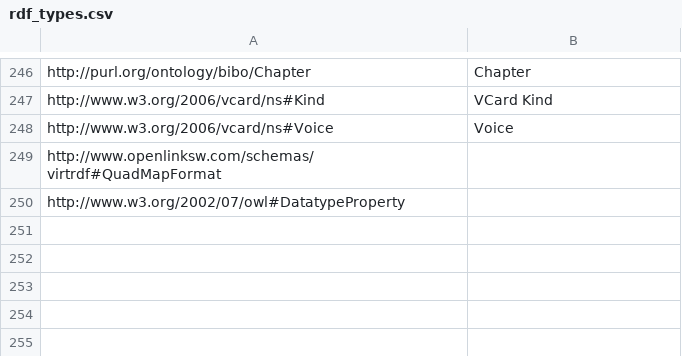
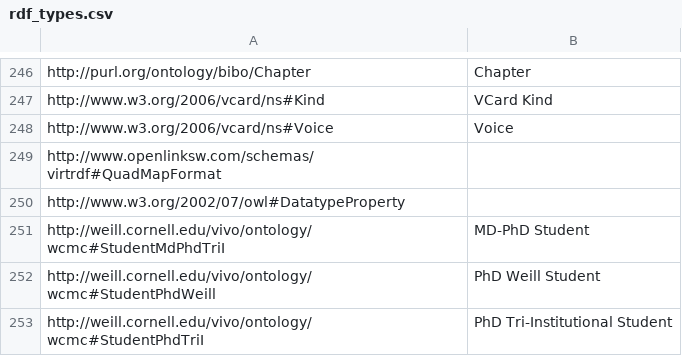
Before and after one commit to wcmc-its/vivodashboard, a CSV file: files/private/csv/rdf_types.csv, drawn as a sheet; only a part is shown, gaps mark what is left out.

Commit message:
Added student person types to taxonomy terms

```diff
--- a/files/private/csv/rdf_types.csv
+++ b/files/private/csv/rdf_types.csv
@@ -250 +250,4 @@
 "http://www.w3.org/2002/07/owl#DatatypeProperty"
+"http://weill.cornell.edu/vivo/ontology/wcmc#StudentMdPhdTriI","MD-PhD Student"
+"http://weill.cornell.edu/vivo/ontology/wcmc#StudentPhdWeill","PhD Weill Student"
+"http://weill.cornell.edu/vivo/ontology/wcmc#StudentPhdTriI","PhD Tri-Institutional Student"
```
